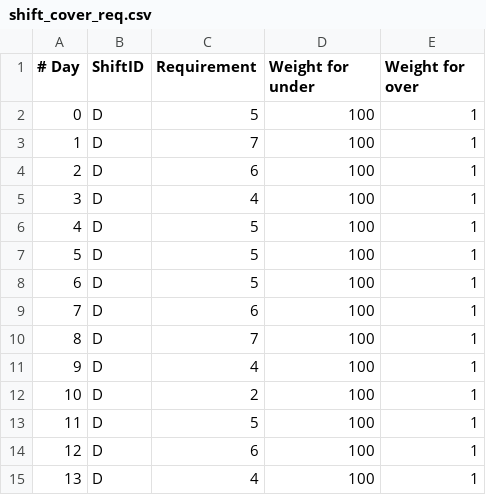
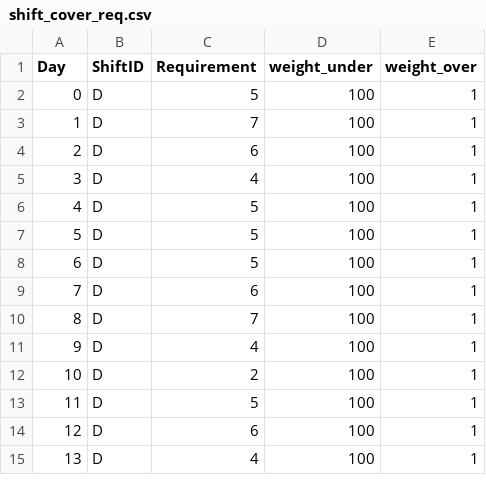
Before and after one commit to evavanrooijen/thesis_MSc, a CSV file: data/shift_cover_req.csv, drawn as a sheet.

```diff
--- a/data/shift_cover_req.csv
+++ b/data/shift_cover_req.csv
@@ -1,2 +1,2 @@
-# Day, ShiftID, Requirement, Weight for under, Weight for over
+Day,ShiftID,Requirement,weight_under,weight_over
 0,D,5,100,1
```
Also changed, not shown: 5 other files.
